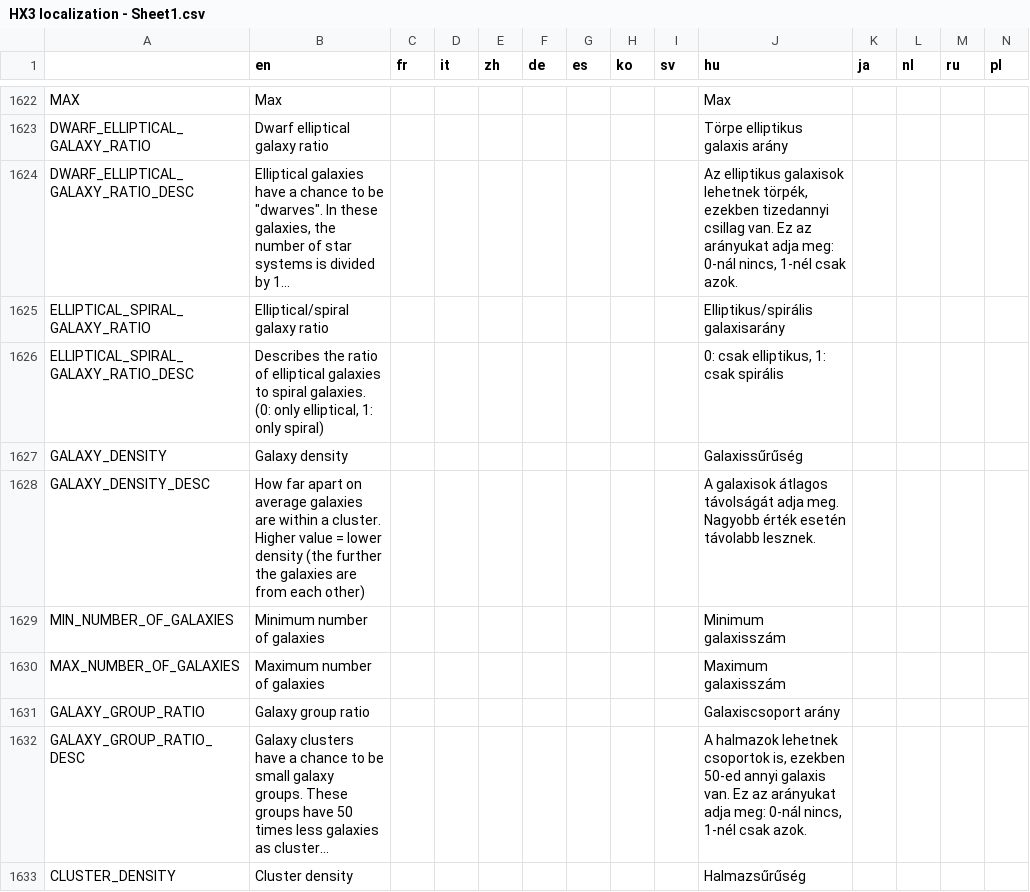
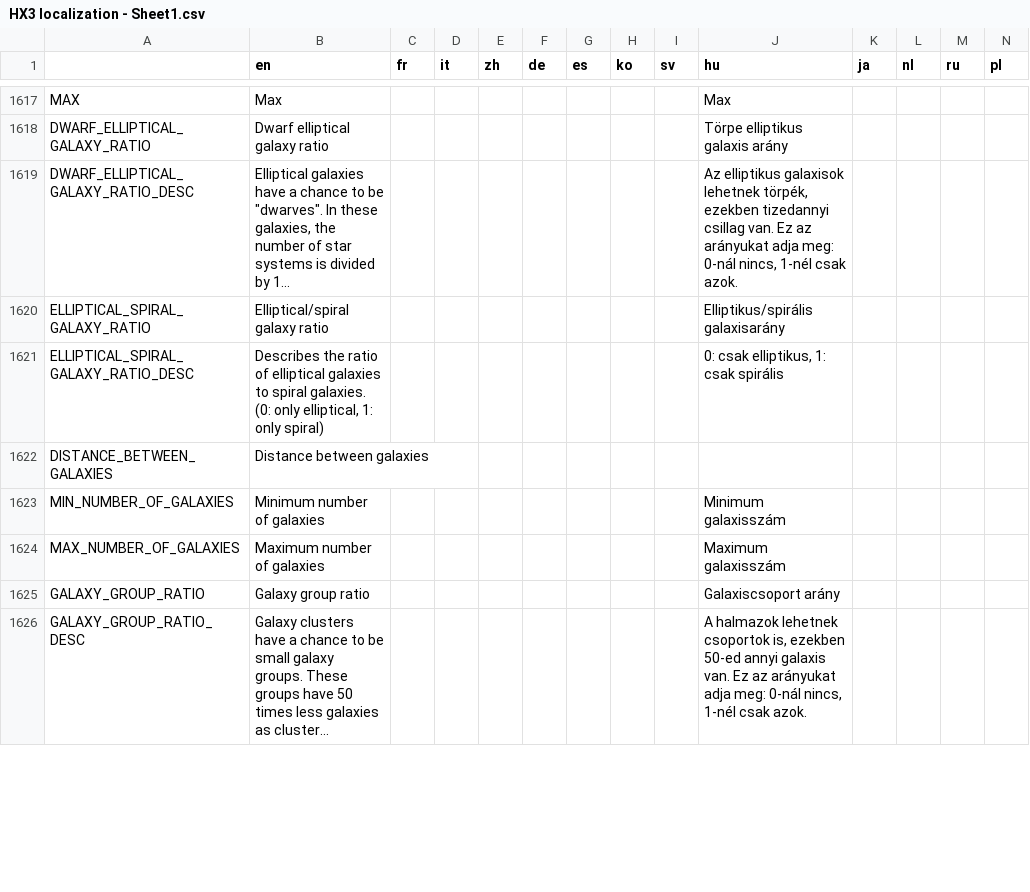
Before and after one commit to Apple0726/helixteus-3, a CSV file: Text/HX3 localization - Sheet1.csv, drawn as a sheet; only a part is shown, gaps mark what is left out; long unchanged cells end in …; removed rows and columns are numbered as before the commit, all else as after; ↵ is a line break in a cell; the diff covers the shown part only; the diff names each change by its address in the sheet, - before the commit and + after, or states it on an @@ line.

```diff
--- a/Text/HX3 localization - Sheet1.csv
+++ b/Text/HX3 localization - Sheet1.csv
-row 1627: GALAXY_DENSITY | Galaxy density |  |  |  |  |  |  |  | Galaxissűrűség
-row 1628: GALAXY_DENSITY_DESC | How far apart on average galaxies are within a cluster. ↵ Higher value = lower density (the further the galaxies are from each other) |  |  |  |  |  |  |  | A galaxisok átlagos távolságát adja meg. Nagyobb érték esetén távolabb lesznek.
+row 1622: DISTANCE_BETWEEN_GALAXIES | Distance between galaxies
-row 1633: CLUSTER_DENSITY | Cluster density |  |  |  |  |  |  |  | Halmazsűrűség
```
Also changed, not shown: 2 added rows, 7 removed rows and 46 edited cells elsewhere in this file, 19 other files.
